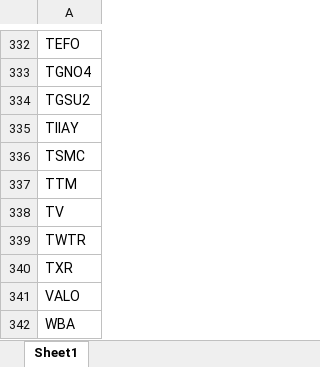
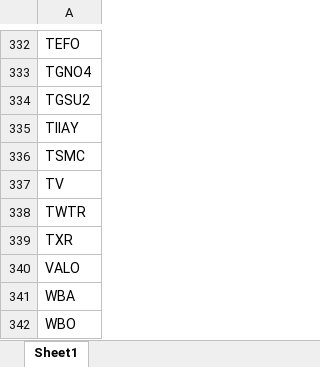
Before and after one commit to facubelini/stock-lens, an Excel workbook: data/tickers.xlsx, sheet Sheet1, drawn as a sheet; only a part is shown, gaps mark what is left out; the shorter side is filled out with more unchanged rows; values as stored, in another font and other column widths than the file's, no borders; the diff names each change by its address in the sheet, - before the commit and + after, or states it on an @@ line.

Commit message:
watchlist: eliminar TTM (baja manual desde la app)

```diff
--- a/data/tickers.xlsx (sheet Sheet1)
+++ b/data/tickers.xlsx (sheet Sheet1)
-row 337: TTM
```
